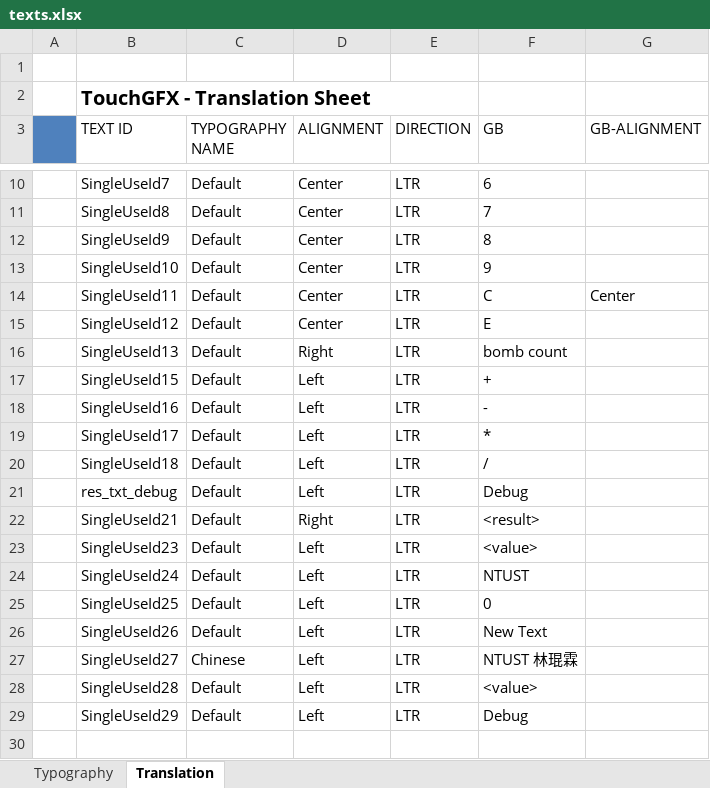
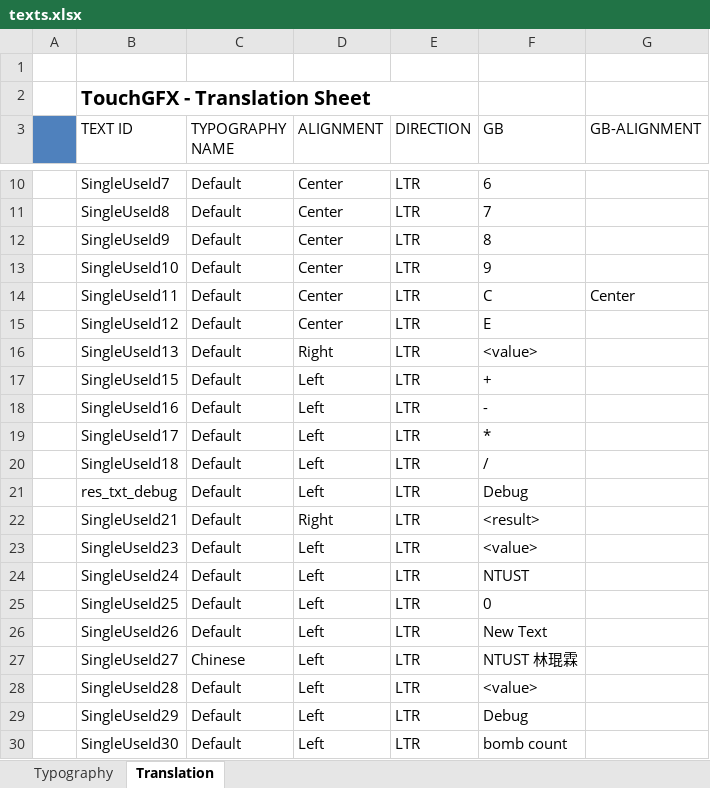
Before and after one commit to qqq89513/Embedded-System-Design-Laboratory-Homework, an Excel workbook: lab03_minesweeper/TouchGFX/assets/texts/texts.xlsx, sheet Translation, drawn as a sheet; only a part is shown, gaps mark what is left out; values as stored, in another font and other column widths than the file's, no borders; the diff names each change by its address in the sheet, - before the commit and + after, or states it on an @@ line.

Commit message:
Feat: Implement btn_0~9
In: lab03_minesweeper\TouchGFX\gui\src\screen_screen
\screenView.cpp

```diff
--- a/lab03_minesweeper/TouchGFX/assets/texts/texts.xlsx (sheet Translation)
+++ b/lab03_minesweeper/TouchGFX/assets/texts/texts.xlsx (sheet Translation)
-F16 (GB): bomb count
+F16 (GB): <value>
+row 30:  | SingleUseId30 | Default | Left | LTR | bomb count
```
Also changed, not shown: 13 other files.
